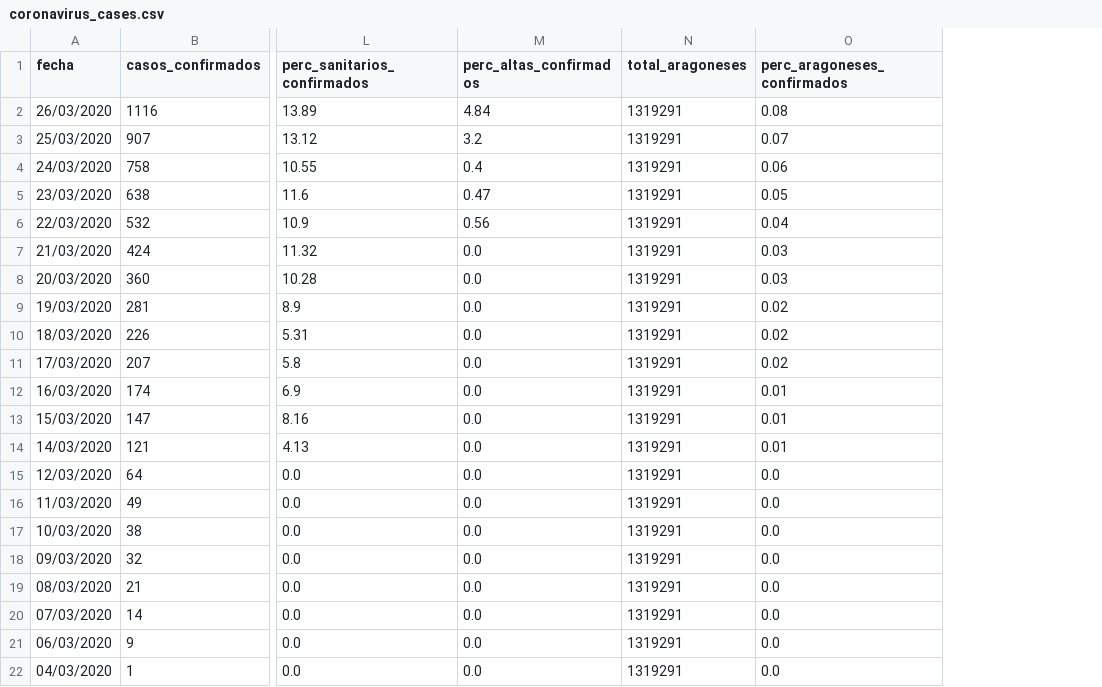
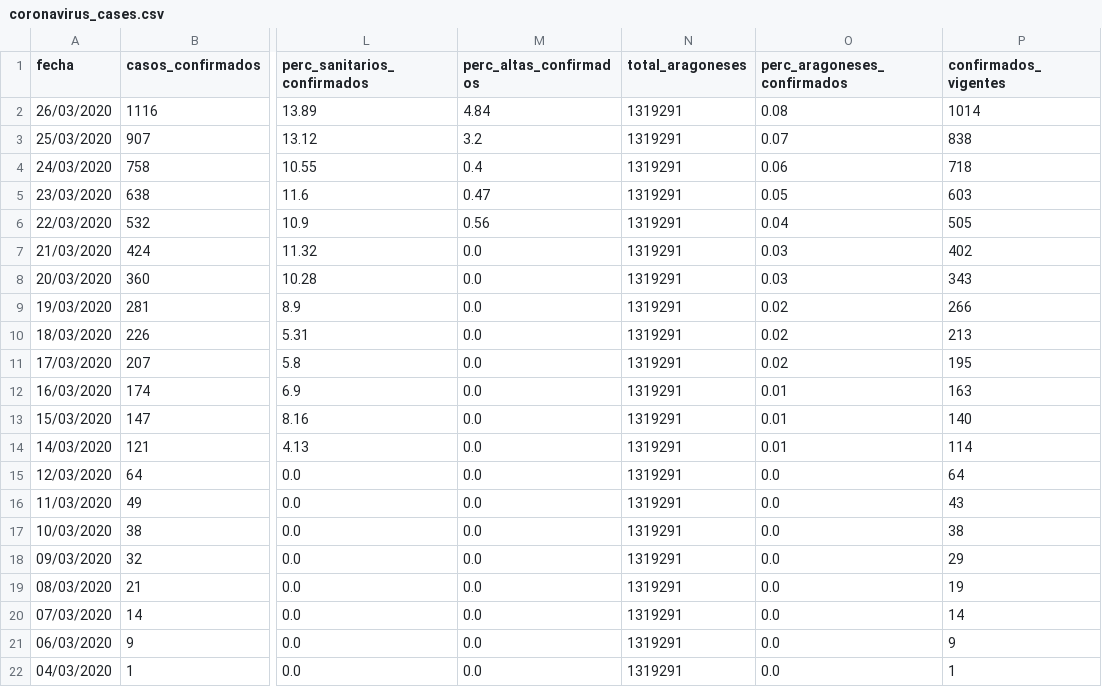
Before and after one commit to danilat/covid-19-aragon, a CSV file: _data/coronavirus_cases.csv, drawn as a sheet; only a part is shown, gaps mark what is left out; the diff names each change by its address in the sheet, - before the commit and + after, or states it on an @@ line.

Commit message:
Adding a new column for current cases

```diff
--- a/_data/coronavirus_cases.csv
+++ b/_data/coronavirus_cases.csv
+column P (confirmados_vigentes), rows 2-22: 1014 | 838 | 718 | 603 | 505 | 402 | 343 | 266 | 213 | 195 | 163 | 140 | 114 | 64 | 43 | 38 | 29 | 19 | 14 | 9 | 1
```
Also changed, not shown: 2 other files.
